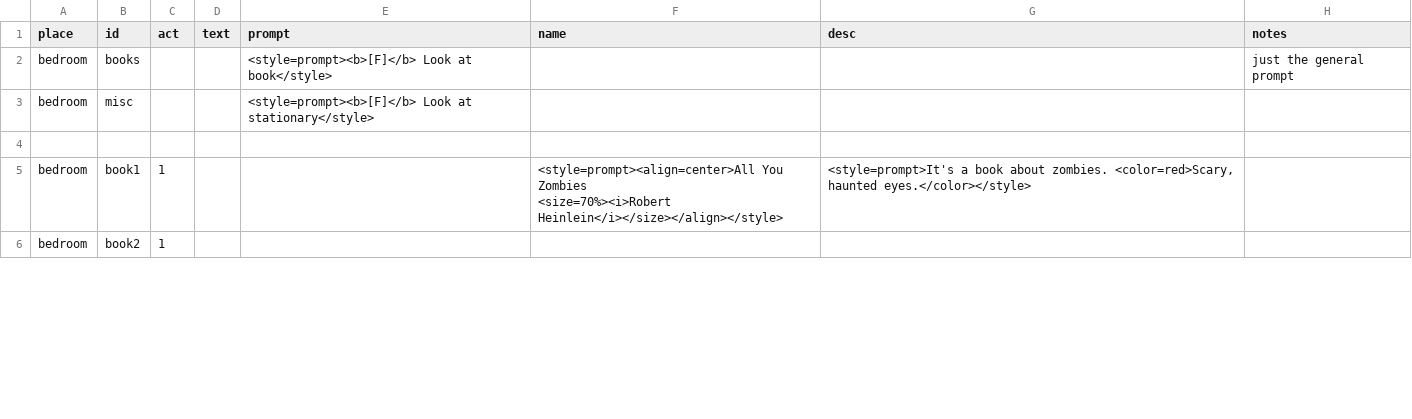
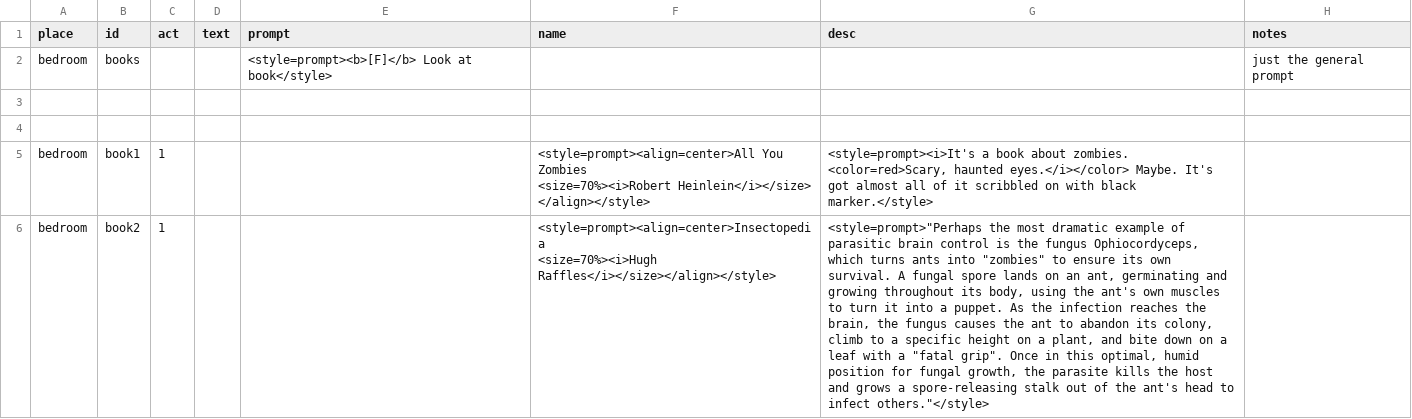
Before and after one commit to MoonTales/Spooky, a CSV file: Assets/Resources/Text/books_csv.csv, drawn as a sheet; only a part is shown; removed rows and columns are numbered as before the commit, all else as after; ↵ is a line break in a cell; the diff covers the shown part only; the diff names each change by its address in the sheet, - before the commit and + after, or states it on an @@ line.

Commit message:
books

```diff
--- a/Assets/Resources/Text/books_csv.csv
+++ b/Assets/Resources/Text/books_csv.csv
-row 3: bedroom | misc |  |  | <style=prompt><b>[F]</b> Look at stationary</style>
+row 4: (empty)
-F5 (name): …Zombies ↵ <size=70%><i>Robert Heinlein</i></size></align></style>
+F5 (name): …Zombies ↵ <size=70%><i>Robert Heinlein</i></size> ↵ </align></style>
-G5 (desc): <style=prompt>It's a book about zombies. <color=red>Scary, haunted eyes.</color></style>
+G5 (desc): <style=prompt><i>It's a book about zombies. <color=red>Scary, haunted eyes.</i></color> Maybe. It's got almost all of it scribbled on with black marker.</style>
-F6 (name): (empty)
+F6 (name): <style=prompt><align=center>Insectopedia ↵ <size=70%><i>Hugh Raffles</i></size></align></style>
-G6 (desc): (empty)
+G6 (desc): <style=prompt>"Perhaps the most dramatic example of parasitic brain control is the fungus Ophiocordyceps, which turns ants into "zombies" to ensure its own survival. A fungal spore lands on an ant, germinating and growing throughout its body, using the ant's own muscles to turn it into a puppet. As the infection reaches the brain, the fungus causes the ant to abandon its colony, climb to a specific height on a plant, and bite down on a leaf with a "fatal grip". Once in this optimal, humid position for fungal growth, the parasite kills the host and grows a spore-releasing stalk out of the ant's head to infect others."</style>
```
Also changed, not shown: 5 edited cells elsewhere in this file, 1 other file.
